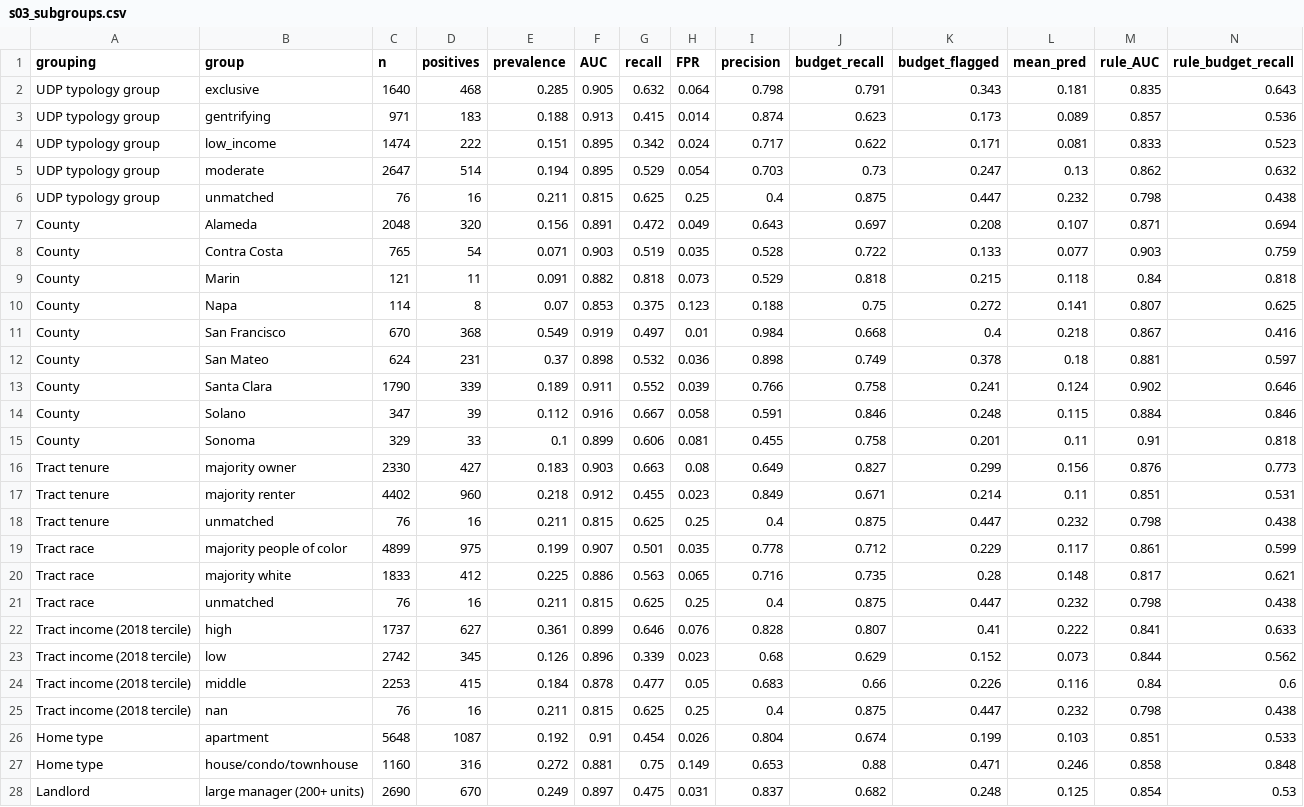
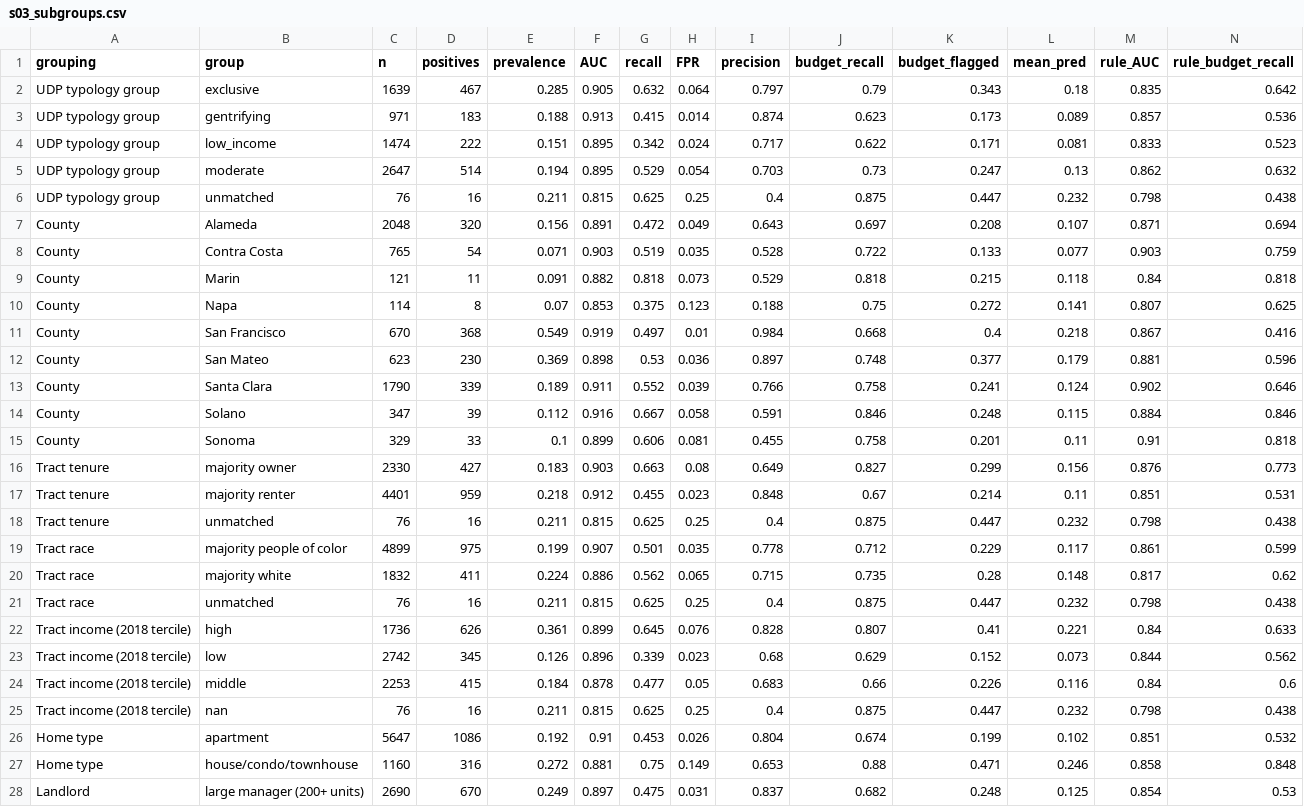
Before and after one commit to alekseyvalouev/datathon2026, a CSV file: units-leaving-reach/results/s03_subgroups.csv, drawn as a sheet; only a part is shown; the diff covers the shown part only.

```diff
--- a/units-leaving-reach/results/s03_subgroups.csv
+++ b/units-leaving-reach/results/s03_subgroups.csv
@@ -1,3 +1,3 @@
 grouping,group,n,positives,prevalence,AUC,recall,FPR,precision,budget_recall,budget_flagged,mean_pred,rule_AUC,rule_budget_recall
-UDP typology group,exclusive,1640,468,0.285,0.905,0.632,0.064,0.798,0.791,0.343,0.181,0.835,0.643
+UDP typology group,exclusive,1639,467,0.285,0.905,0.632,0.064,0.797,0.79,0.343,0.18,0.835,0.642
 UDP typology group,gentrifying,971,183,0.188,0.913,0.415,0.014,0.874,0.623,0.173,0.089,0.857,0.536
@@ -11,3 +11,3 @@ County,Napa,114,8,0.07,0.853,0.375,0.123,0.188,0.75,0.272,0.141,0.807,0.625
 County,San Francisco,670,368,0.549,0.919,0.497,0.01,0.984,0.668,0.4,0.218,0.867,0.416
-County,San Mateo,624,231,0.37,0.898,0.532,0.036,0.898,0.749,0.378,0.18,0.881,0.597
+County,San Mateo,623,230,0.369,0.898,0.53,0.036,0.897,0.748,0.377,0.179,0.881,0.596
 County,Santa Clara,1790,339,0.189,0.911,0.552,0.039,0.766,0.758,0.241,0.124,0.902,0.646
@@ -16,8 +16,8 @@ County,Sonoma,329,33,0.1,0.899,0.606,0.081,0.455,0.758,0.201,0.11,0.91,0.818
 Tract tenure,majority owner,2330,427,0.183,0.903,0.663,0.08,0.649,0.827,0.299,0.156,0.876,0.773
-Tract tenure,majority renter,4402,960,0.218,0.912,0.455,0.023,0.849,0.671,0.214,0.11,0.851,0.531
+Tract tenure,majority renter,4401,959,0.218,0.912,0.455,0.023,0.848,0.67,0.214,0.11,0.851,0.531
 Tract tenure,unmatched,76,16,0.211,0.815,0.625,0.25,0.4,0.875,0.447,0.232,0.798,0.438
 Tract race,majority people of color,4899,975,0.199,0.907,0.501,0.035,0.778,0.712,0.229,0.117,0.861,0.599
-Tract race,majority white,1833,412,0.225,0.886,0.563,0.065,0.716,0.735,0.28,0.148,0.817,0.621
+Tract race,majority white,1832,411,0.224,0.886,0.562,0.065,0.715,0.735,0.28,0.148,0.817,0.62
 Tract race,unmatched,76,16,0.211,0.815,0.625,0.25,0.4,0.875,0.447,0.232,0.798,0.438
-Tract income (2018 tercile),high,1737,627,0.361,0.899,0.646,0.076,0.828,0.807,0.41,0.222,0.841,0.633
+Tract income (2018 tercile),high,1736,626,0.361,0.899,0.645,0.076,0.828,0.807,0.41,0.221,0.84,0.633
 Tract income (2018 tercile),low,2742,345,0.126,0.896,0.339,0.023,0.68,0.629,0.152,0.073,0.844,0.562
@@ -25,3 +25,3 @@ Tract income (2018 tercile),middle,2253,415,0.184,0.878,0.477,0.05,0.683,0.66,0.
 Tract income (2018 tercile),nan,76,16,0.211,0.815,0.625,0.25,0.4,0.875,0.447,0.232,0.798,0.438
-Home type,apartment,5648,1087,0.192,0.91,0.454,0.026,0.804,0.674,0.199,0.103,0.851,0.533
+Home type,apartment,5647,1086,0.192,0.91,0.453,0.026,0.804,0.674,0.199,0.102,0.851,0.532
 Home type,house/condo/townhouse,1160,316,0.272,0.881,0.75,0.149,0.653,0.88,0.471,0.246,0.858,0.848
```
Also changed, not shown: 13 edited cells elsewhere in this file, movement/analysis/e2_turnover_model/outputs/failure_profile_test.csv, movement/analysis/e2_turnover_model/outputs/metrics_regression_test.csv, 50 other files.
